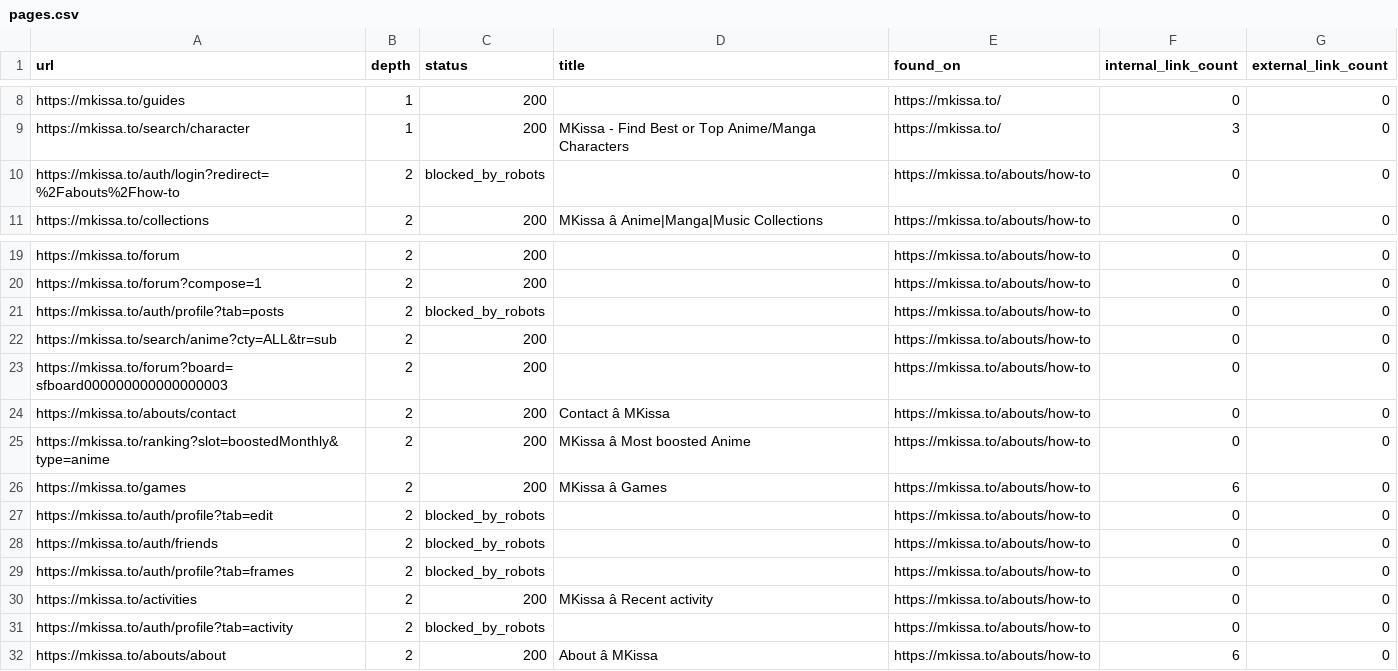
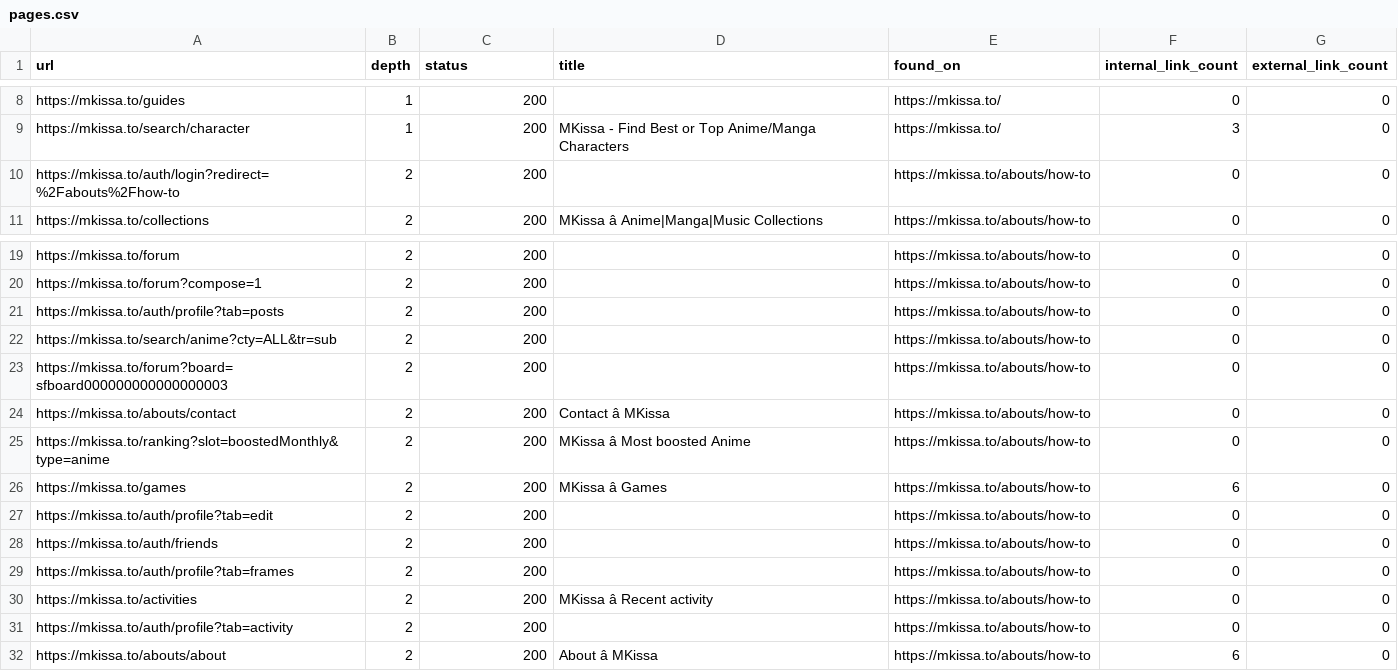
Before and after one commit to CodeIjin/Web-Crawler, a CSV file: pages.csv, drawn as a sheet; only a part is shown, gaps mark what is left out; the diff names each change by its address in the sheet, - before the commit and + after, or states it on an @@ line.

```diff
--- a/pages.csv
+++ b/pages.csv
-C10 (status): blocked_by_robots
+C10 (status): 200
-C21 (status): blocked_by_robots
+C21 (status): 200
-C27:C29 (status): blocked_by_robots
+C27:C29 (status): 200
-C31 (status): blocked_by_robots
+C31 (status): 200
```
Also changed, not shown: 2 other files.
